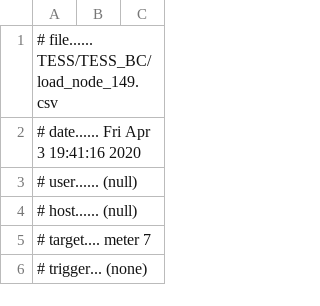
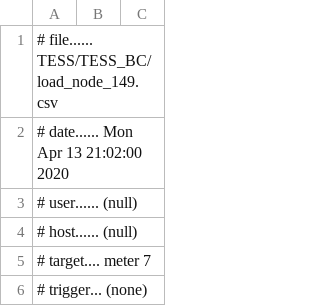
Before and after one commit to slacgismo/TESS, a CSV file: simulation/TESS/TESS_BC/load_node_149.csv, drawn as a sheet; only a part is shown.

```diff
--- a/simulation/TESS/TESS_BC/load_node_149.csv
+++ b/simulation/TESS/TESS_BC/load_node_149.csv
@@ -1,3 +1,3 @@
 # file...... TESS/TESS_BC/load_node_149.csv
-# date...... Fri Apr  3 19:41:16 2020
+# date...... Mon Apr 13 21:02:00 2020
 # user...... (null)
```
Also changed, not shown: simulation/TESS/TESS_BC/T_all.csv, simulation/TESS/TESS_BC/Tm_all.csv, 15 other files.
